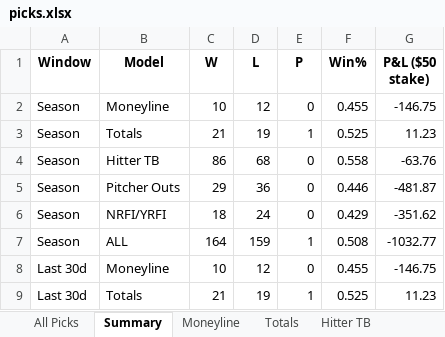
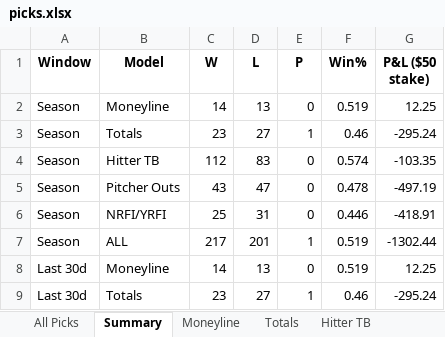
Before and after one commit to seanpfarrell12-sys/baseball-models, an Excel workbook: tracking/picks.xlsx, sheet Summary, drawn as a sheet; only a part is shown; values as stored, in another font and other column widths than the file's, no borders; the diff covers the shown part only; the diff names each change by its address in the sheet, - before the commit and + after, or states it on an @@ line.

```diff
--- a/tracking/picks.xlsx (sheet Summary)
+++ b/tracking/picks.xlsx (sheet Summary)
-C2 (W): 10
+C2 (W): 14
-D2 (L): 12
+D2 (L): 13
-F2 (Win%): 0.455
+F2 (Win%): 0.519
-G2 (P&L ($50 stake)): -146.75
+G2 (P&L ($50 stake)): 12.25
-C3 (W): 21
+C3 (W): 23
-D3 (L): 19
+D3 (L): 27
-F3 (Win%): 0.525
+F3 (Win%): 0.46
-G3 (P&L ($50 stake)): 11.23
+G3 (P&L ($50 stake)): -295.24
-C4 (W): 86
+C4 (W): 112
-D4 (L): 68
+D4 (L): 83
-F4 (Win%): 0.558
+F4 (Win%): 0.574
-G4 (P&L ($50 stake)): -63.76
+G4 (P&L ($50 stake)): -103.35
-C5 (W): 29
+C5 (W): 43
-D5 (L): 36
+D5 (L): 47
-F5 (Win%): 0.446
+F5 (Win%): 0.478
-G5 (P&L ($50 stake)): -481.87
+G5 (P&L ($50 stake)): -497.19
-C6 (W): 18
+C6 (W): 25
-D6 (L): 24
+D6 (L): 31
-F6 (Win%): 0.429
+F6 (Win%): 0.446
-G6 (P&L ($50 stake)): -351.62
+G6 (P&L ($50 stake)): -418.91
-C7 (W): 164
+C7 (W): 217
-D7 (L): 159
+D7 (L): 201
-F7 (Win%): 0.508
+F7 (Win%): 0.519
-G7 (P&L ($50 stake)): -1032.77
+G7 (P&L ($50 stake)): -1302.44
-C8 (W): 10
+C8 (W): 14
-D8 (L): 12
+D8 (L): 13
-F8 (Win%): 0.455
+F8 (Win%): 0.519
-G8 (P&L ($50 stake)): -146.75
+G8 (P&L ($50 stake)): 12.25
-C9 (W): 21
+C9 (W): 23
-D9 (L): 19
+D9 (L): 27
-F9 (Win%): 0.525
+F9 (Win%): 0.46
-G9 (P&L ($50 stake)): 11.23
+G9 (P&L ($50 stake)): -295.24
```
Also changed, not shown: 40 edited cells elsewhere in this sheet, sheet All Picks, sheet Hitter TB, sheet Pitcher Outs, sheet NRFI-YRFI, sheet Totals, sheet Moneyline.
